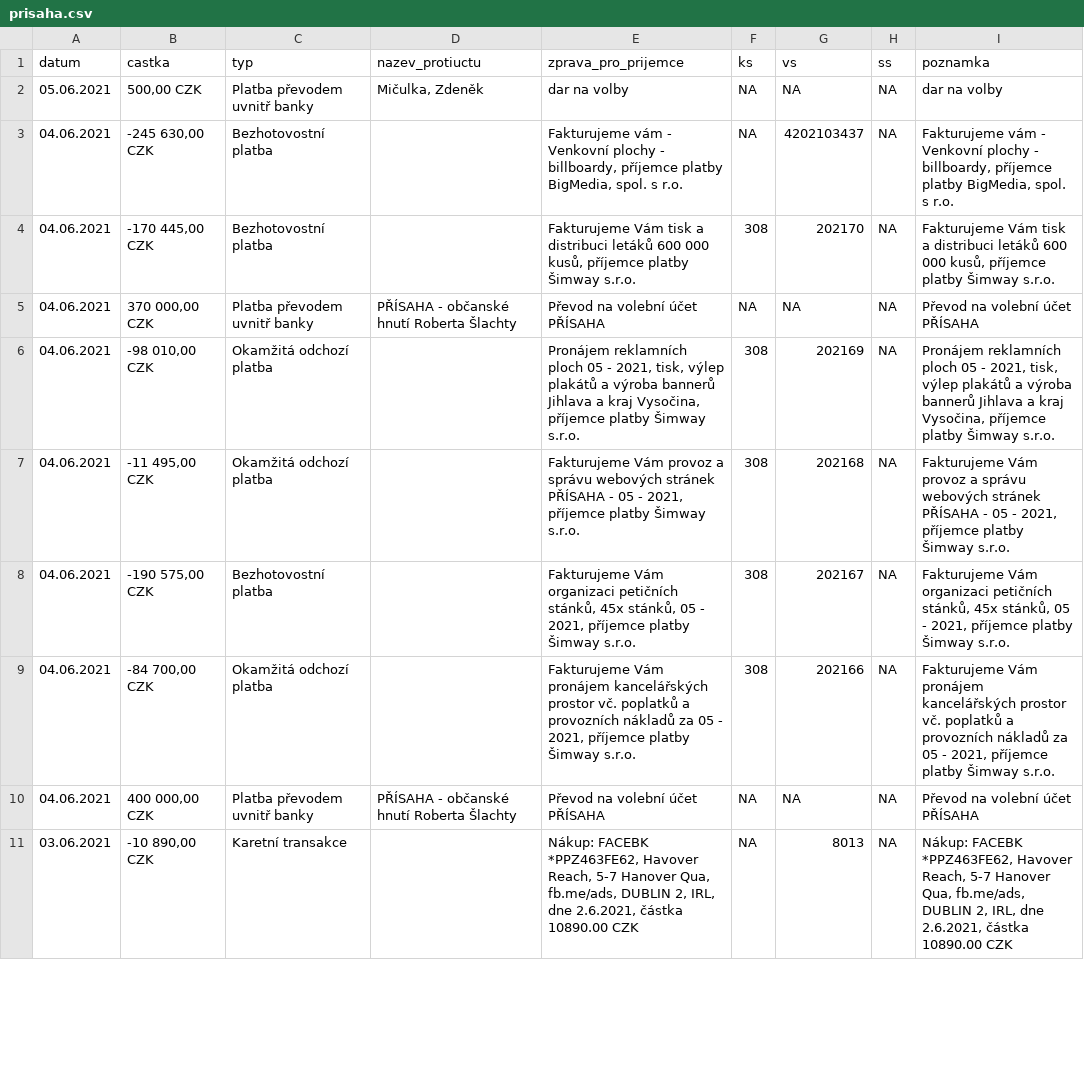
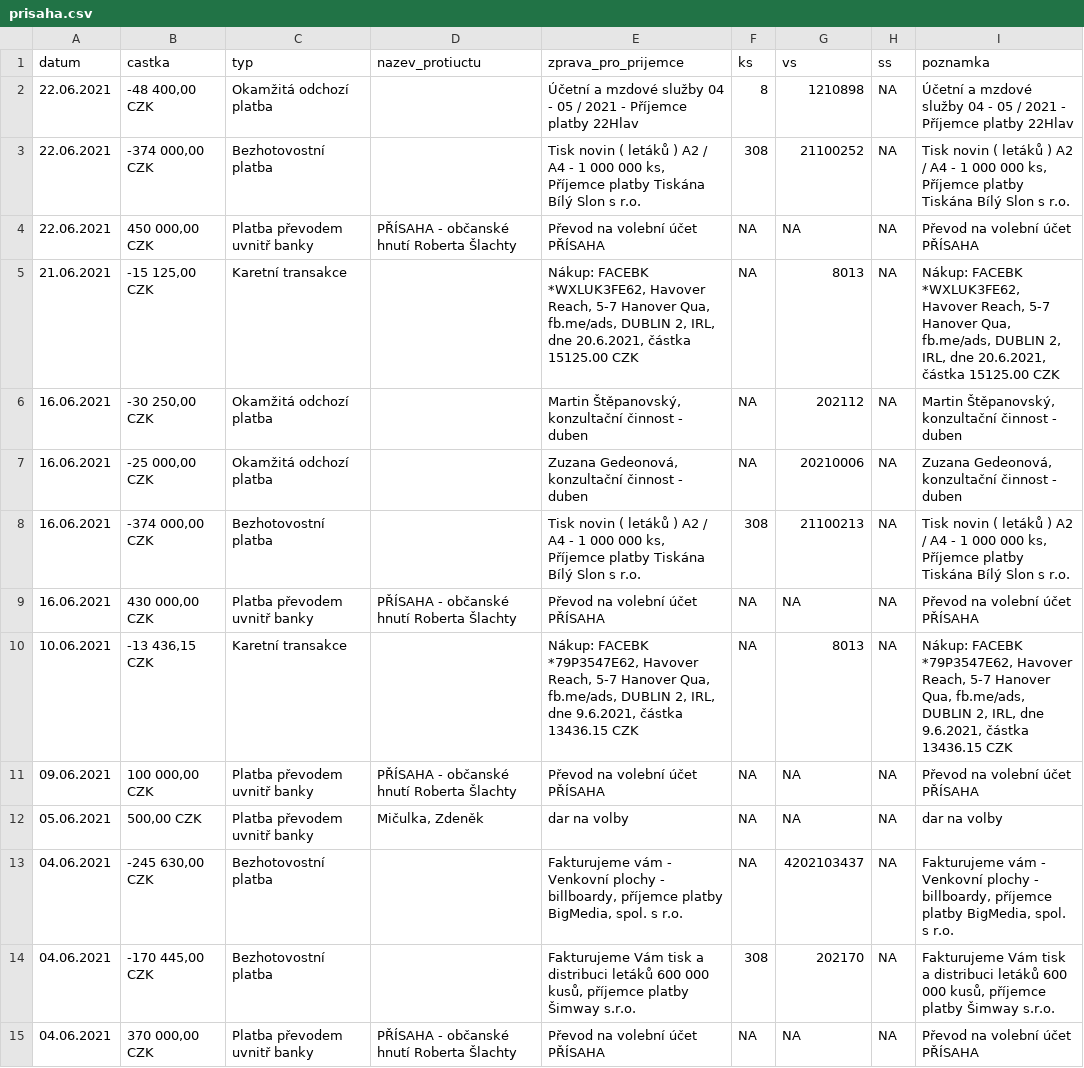
Before and after one commit to opop999/transparent_election_accounts, a CSV file: ucty_komplet/prisaha.csv (was prisaha.csv), drawn as a sheet; only a part is shown; the shorter side is filled out with more unchanged rows; the diff names each change by its address in the sheet, - before the commit and + after, or states it on an @@ line.

```diff
--- a/prisaha.csv
+++ b/ucty_komplet/prisaha.csv
+row 2: 22.06.2021 | -48 400,00 CZK | Okamžitá odchozí platba |  | Účetní a mzdové služby 04 - 05 / 2021 - Příjemce platby 22Hlav | 8 | 1210898 | NA | Účetní a mzdové služby 04 - 05 / 2021 - Příjemce platby 22Hlav
+row 3: 22.06.2021 | -374 000,00 CZK | Bezhotovostní platba |  | Tisk novin ( letáků ) A2 / A4 - 1 000 000 ks, Příjemce platby Tiskána Bílý Slon s r.o. | 308 | 21100252 | NA | Tisk novin ( letáků ) A2 / A4 - 1 000 000 ks, Příjemce platby Tiskána Bílý Slon s r.o.
+row 4: 22.06.2021 | 450 000,00 CZK | Platba převodem uvnitř banky | PŘÍSAHA - občanské hnutí Roberta Šlachty | Převod na volební účet PŘÍSAHA | NA | NA | NA | Převod na volební účet PŘÍSAHA
+row 5: 21.06.2021 | -15 125,00 CZK | Karetní transakce |  | Nákup: FACEBK *WXLUK3FE62, Havover Reach, 5-7 Hanover Qua, fb.me/ads, DUBLIN 2, IRL, dne 20.6.2021, částka 15125.00 CZK | NA | 8013 | NA | Nákup: FACEBK *WXLUK3FE62, Havover Reach, 5-7 Hanover Qua, fb.me/ads, DUBLIN 2, IRL, dne 20.6.2021, částka 15125.00 CZK
+row 6: 16.06.2021 | -30 250,00 CZK | Okamžitá odchozí platba |  | Martin Štěpanovský, konzultační činnost - duben | NA | 202112 | NA | Martin Štěpanovský, konzultační činnost - duben
+row 7: 16.06.2021 | -25 000,00 CZK | Okamžitá odchozí platba |  | Zuzana Gedeonová, konzultační činnost - duben | NA | 20210006 | NA | Zuzana Gedeonová, konzultační činnost - duben
+row 8: 16.06.2021 | -374 000,00 CZK | Bezhotovostní platba |  | Tisk novin ( letáků ) A2 / A4 - 1 000 000 ks, Příjemce platby Tiskána Bílý Slon s r.o. | 308 | 21100213 | NA | Tisk novin ( letáků ) A2 / A4 - 1 000 000 ks, Příjemce platby Tiskána Bílý Slon s r.o.
+row 9: 16.06.2021 | 430 000,00 CZK | Platba převodem uvnitř banky | PŘÍSAHA - občanské hnutí Roberta Šlachty | Převod na volební účet PŘÍSAHA | NA | NA | NA | Převod na volební účet PŘÍSAHA
+row 10: 10.06.2021 | -13 436,15 CZK | Karetní transakce |  | Nákup: FACEBK *79P3547E62, Havover Reach, 5-7 Hanover Qua, fb.me/ads, DUBLIN 2, IRL, dne 9.6.2021, částka 13436.15 CZK | NA | 8013 | NA | Nákup: FACEBK *79P3547E62, Havover Reach, 5-7 Hanover Qua, fb.me/ads, DUBLIN 2, IRL, dne 9.6.2021, částka 13436.15 CZK
+row 11: 09.06.2021 | 100 000,00 CZK | Platba převodem uvnitř banky | PŘÍSAHA - občanské hnutí Roberta Šlachty | Převod na volební účet PŘÍSAHA | NA | NA | NA | Převod na volební účet PŘÍSAHA
```
Also changed, not shown: ucty_komplet/cssd.csv, ucty_komplet/trikolora.csv, 11 other files.
